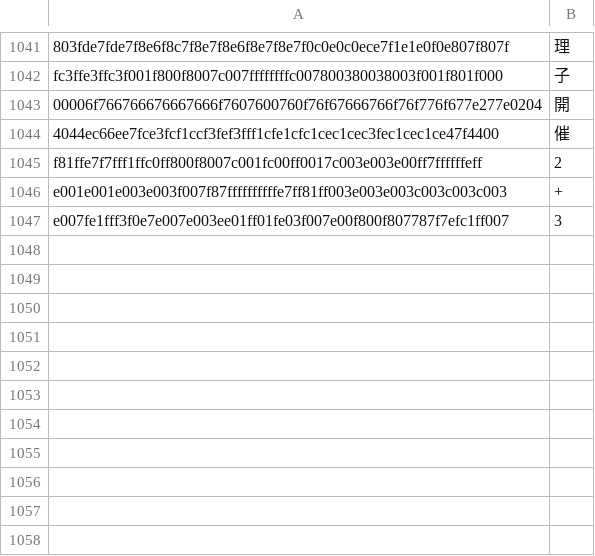
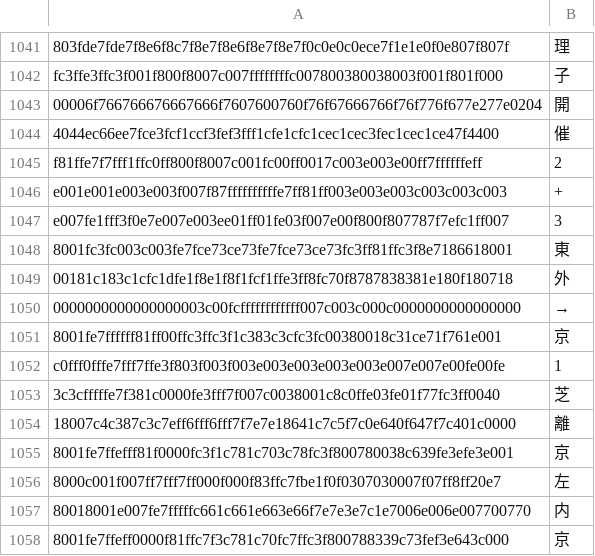
Before and after one commit to Akegarasu/ok-derby, a CSV file: ok-derby-backend/auto_derby/data/ocr_labels.csv, drawn as a sheet; only a part is shown, gaps mark what is left out; the diff names each change by its address in the sheet, - before the commit and + after, or states it on an @@ line.

Commit message:
:arrow_up: update client&&data

```diff
--- a/ok-derby-backend/auto_derby/data/ocr_labels.csv
+++ b/ok-derby-backend/auto_derby/data/ocr_labels.csv
+row 1048: 8001fc3fc003c003fe7fce73ce73fe7fce73ce73fc3ff81ffc3f8e7186618001 | 東
+row 1049: 00181c183c1cfc1dfe1f8e1f8f1fcf1ffe3ff8fc70f8787838381e180f180718 | 外
+row 1050: 0000000000000000003c00fcffffffffffff007c003c000c0000000000000000 | →
+row 1051: 8001fe7ffffff81ff00ffc3ffc3f1c383c3cfc3fc00380018c31ce71f761e001 | 京
+row 1052: c0fff0fffe7fff7ffe3f803f003f003e003e003e003e003e007e007e00fe00fe | 1
+row 1053: 3c3cfffffe7f381c0000fe3fff7f007c0038001c8c0ffe03fe01f77fc3ff0040 | 芝
+row 1054: 18007c4c387c3c7eff6fff6fff7f7e7e18641c7c5f7c0e640f647f7c401c0000 | 離
+row 1055: 8001fe7ffefff81f0000fc3f1c781c703c78fc3f800780038c639fe3efe3e001 | 京
+row 1056: 8000c001f007ff7fff7ff000f000f83ffc7fbe1f0f0307030007f07ff8ff20e7 | 左
+row 1057: 80018001e007fe7fffffc661c661e663e66f7e7e3e7c1e7006e006e007700770 | 内
+row 1058: 8001fe7ffeff0000f81ffc7f3c781c70fc7ffc3f800788339c73fef3e643c000 | 京
```
Also changed, not shown: 3 other files.
